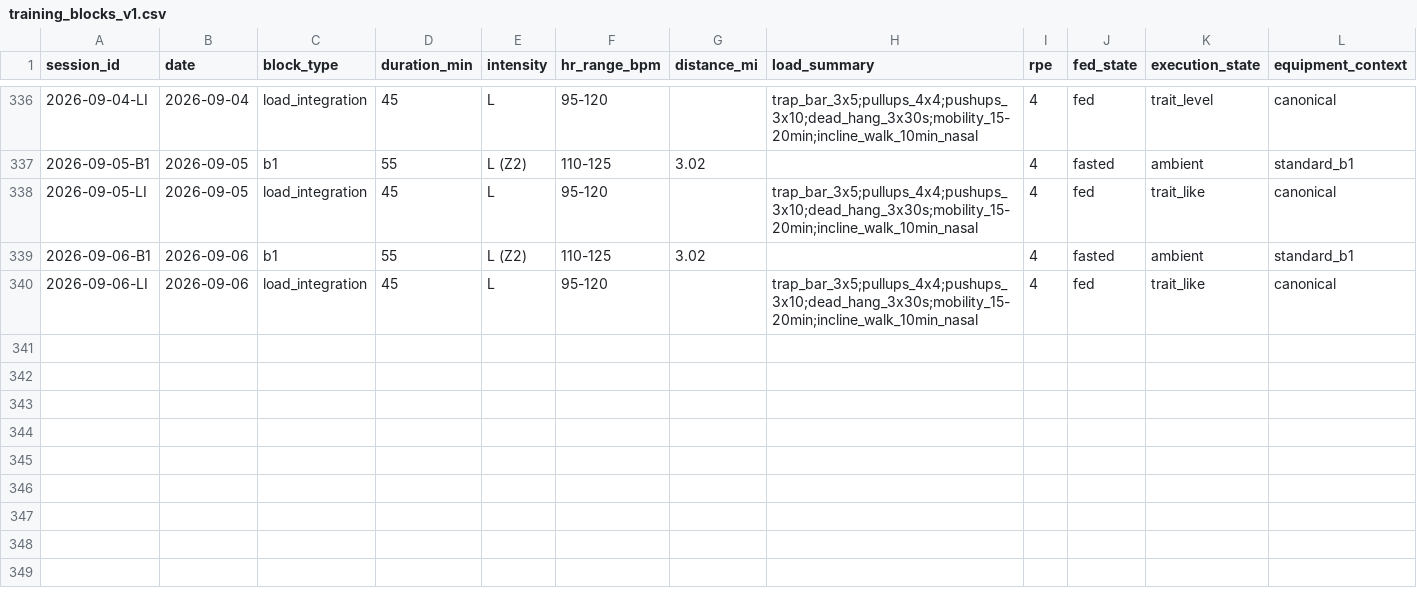
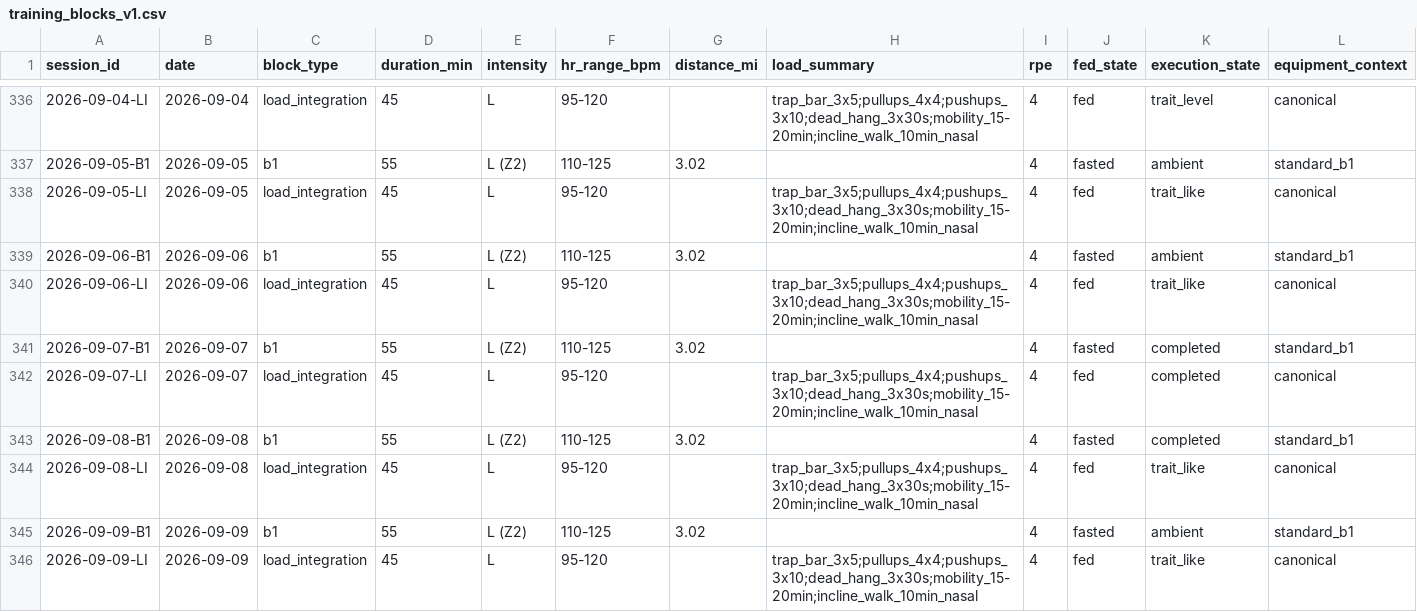
Before and after one commit to CDHughett/daniel-longitudinal-public, a CSV file: data/training_blocks_v1.csv, drawn as a sheet; only a part is shown, gaps mark what is left out; rows hold the shown columns only; the diff covers the shown part only; the diff names each change by its address in the sheet, - before the commit and + after, or states it on an @@ line.

Commit message:
Extend training exposure through W36

```diff
--- a/data/training_blocks_v1.csv
+++ b/data/training_blocks_v1.csv
+row 341: 2026-09-07-B1 | 2026-09-07 | b1 | 55 | L (Z2) | 110-125 | 3.02 |  | 4 | fasted | completed | standard_b1
+row 342: 2026-09-07-LI | 2026-09-07 | load_integration | 45 | L | 95-120 |  | trap_bar_3x5;pullups_4x4;pushups_3x10;dead_hang_3x30s;mobility_15-20min;incline_walk_10min_nasal | 4 | fed | completed | canonical
+row 343: 2026-09-08-B1 | 2026-09-08 | b1 | 55 | L (Z2) | 110-125 | 3.02 |  | 4 | fasted | completed | standard_b1
+row 344: 2026-09-08-LI | 2026-09-08 | load_integration | 45 | L | 95-120 |  | trap_bar_3x5;pullups_4x4;pushups_3x10;dead_hang_3x30s;mobility_15-20min;incline_walk_10min_nasal | 4 | fed | trait_like | canonical
+row 345: 2026-09-09-B1 | 2026-09-09 | b1 | 55 | L (Z2) | 110-125 | 3.02 |  | 4 | fasted | ambient | standard_b1
+row 346: 2026-09-09-LI | 2026-09-09 | load_integration | 45 | L | 95-120 |  | trap_bar_3x5;pullups_4x4;pushups_3x10;dead_hang_3x30s;mobility_15-20min;incline_walk_10min_nasal | 4 | fed | trait_like | canonical
```
Also changed, not shown: 5 added rows and 3 edited cells elsewhere in this file.
